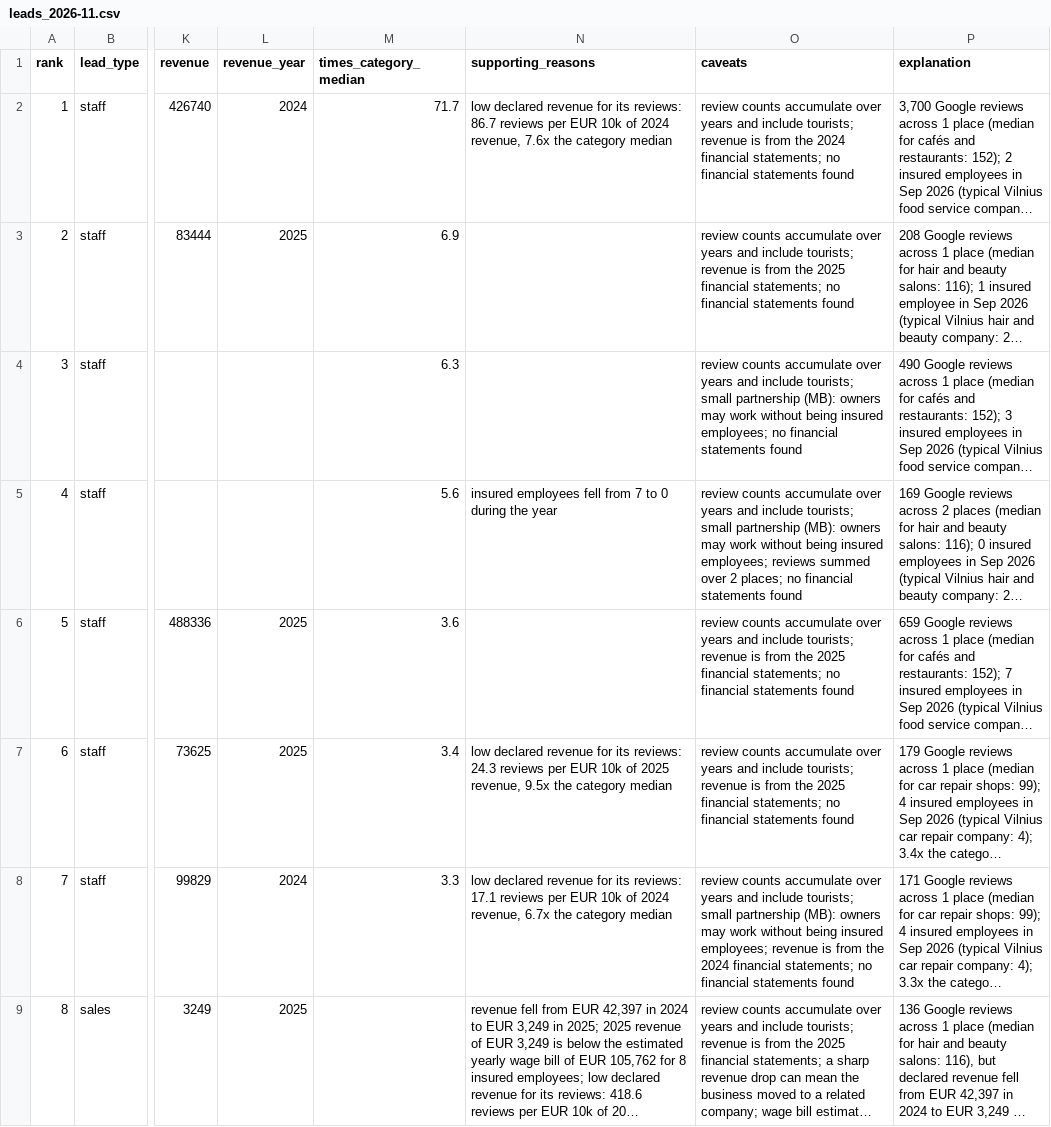
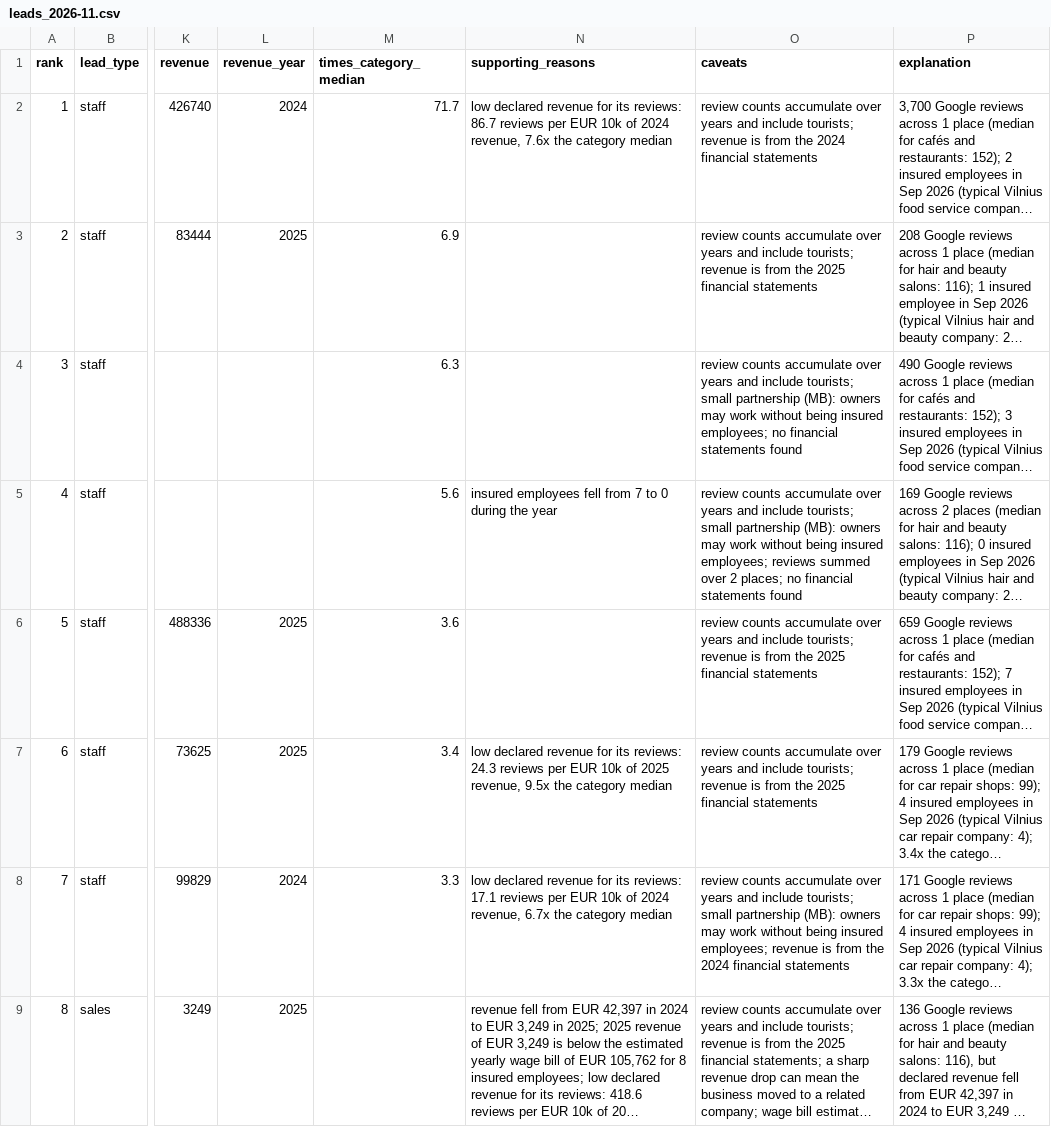
Before and after one commit to kuorimj/vilnius-shadow-economy-leads, a CSV file: data/output/leads_2026-11.csv, drawn as a sheet; only a part is shown, gaps mark what is left out; long unchanged cells end in …; the diff names each change by its address in the sheet, - before the commit and + after, or states it on an @@ line.

Commit message:
Fix caveats: drop 'no financial statements' when revenue exists

```diff
--- a/data/output/leads_2026-11.csv
+++ b/data/output/leads_2026-11.csv
-O2 (caveats): …2024 financial statements; no financial statements found
+O2 (caveats): …2024 financial statements
-O3 (caveats): …2025 financial statements; no financial statements found
+O3 (caveats): …2025 financial statements
-O6:O7 (caveats): …2025 financial statements; no financial statements found
+O6:O7 (caveats): …2025 financial statements
-O8 (caveats): …2024 financial statements; no financial statements found
+O8 (caveats): …2024 financial statements
```
Also changed, not shown: 2 other files.
